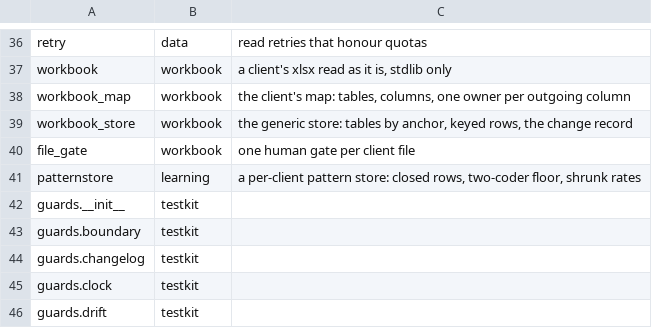
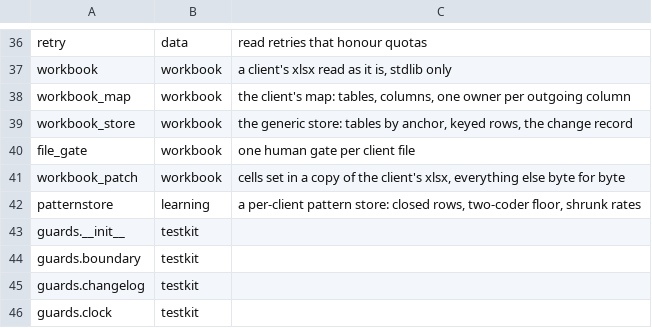
Before and after one commit to thaddeus-builds/skill-pack-playbook, a TSV file: kit/packs.tsv, drawn as a sheet; only a part is shown, gaps mark what is left out; the shorter side is filled out with more unchanged rows.

```diff
--- a/kit/packs.tsv
+++ b/kit/packs.tsv
@@ -40,2 +40,3 @@ workbook_store	workbook	the generic store: tables by anchor, keyed rows, the cha
 file_gate	workbook	one human gate per client file
+workbook_patch	workbook	cells set in a copy of the client's xlsx, everything else byte for byte
 patternstore	learning	a per-client pattern store: closed rows, two-coder floor, shrunk rates
```
Also changed, not shown: kit-tiers.tsv, 8 other files.
